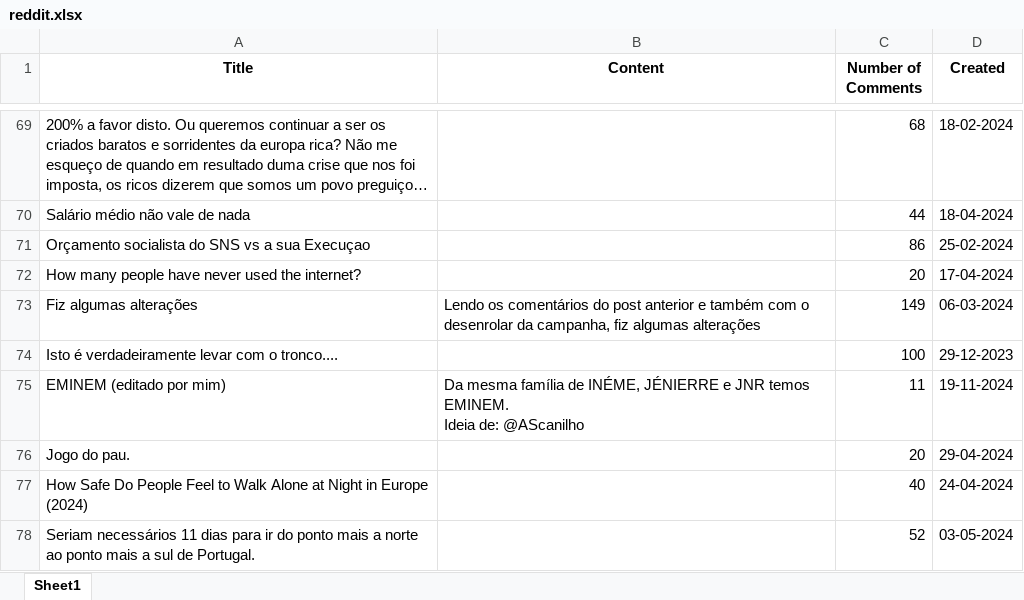
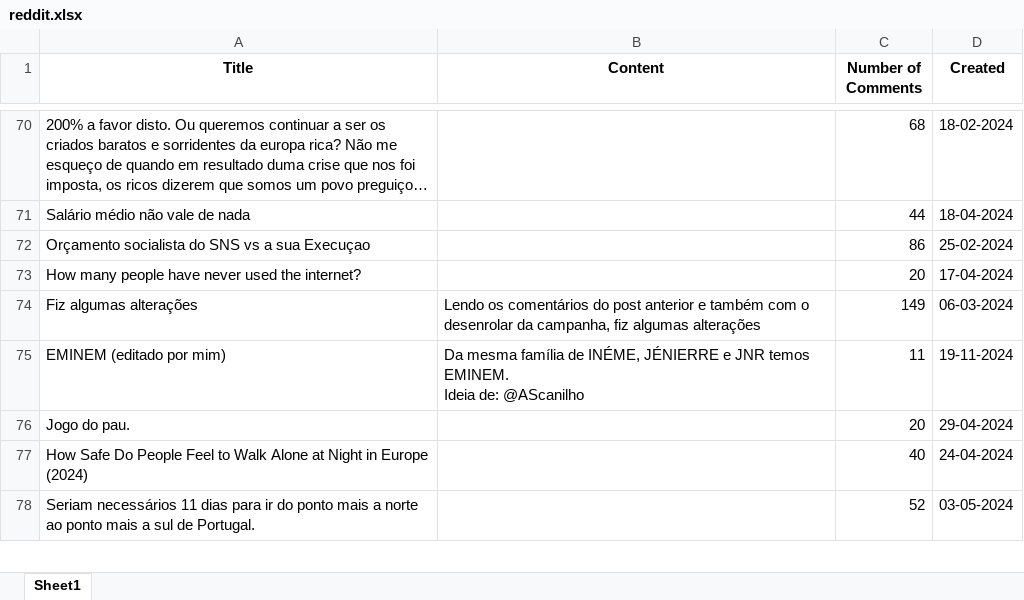
Before and after one commit to makee5/DL_Project, an Excel workbook: reddit.xlsx, sheet Sheet1, drawn as a sheet; only a part is shown, gaps mark what is left out; long unchanged cells end in …; values as stored, in another font and other column widths than the file's, no borders; removed rows and columns are numbered as before the commit, all else as after; the diff covers the shown part only; the diff names each change by its address in the sheet, - before the commit and + after, or states it on an @@ line.

```diff
--- a/reddit.xlsx (sheet Sheet1)
+++ b/reddit.xlsx (sheet Sheet1)
-row 74: Isto é verdadeiramente levar com o tronco.... |  | 100 | 29-12-2023
```
Also changed, not shown: 9 added rows, 8 removed rows, 4 moved rows and 3 edited cells elsewhere in this sheet, reddit_cleaned.xlsx, reddit_cleaned_processed.xlsx, 3 other files.
